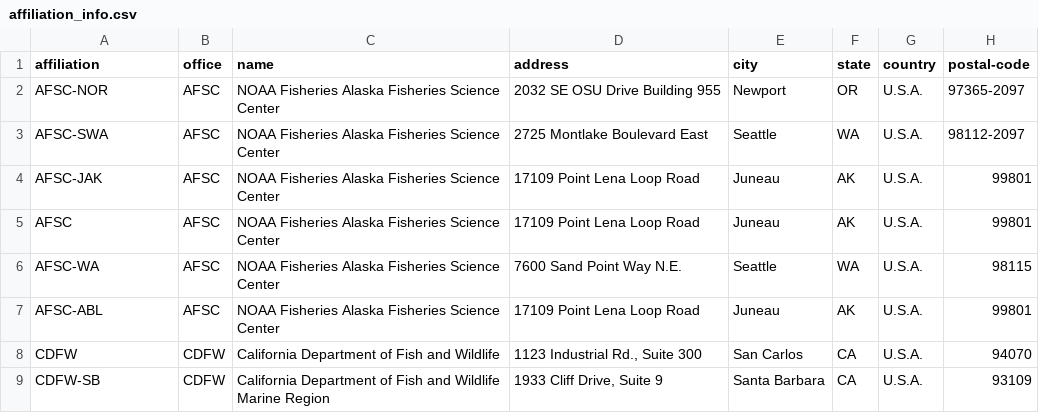
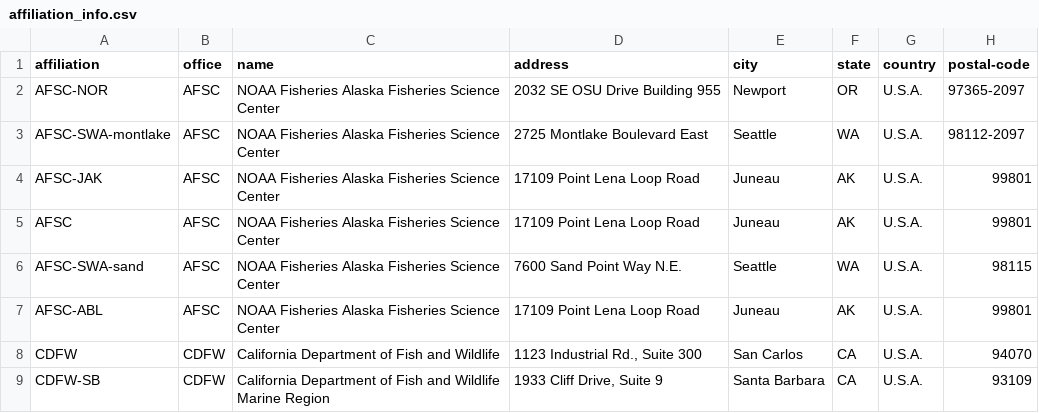
Before and after one commit to nmfs-ost/asar, a CSV file: inst/resources/affiliation_info.csv, drawn as a sheet; only a part is shown.

Commit message:
update affiliation with duplicate city for afsc seattle offices

```diff
--- a/inst/resources/affiliation_info.csv
+++ b/inst/resources/affiliation_info.csv
@@ -2,6 +2,6 @@ affiliation,office,name,address,city,state,country,postal-code
 AFSC-NOR,AFSC,NOAA Fisheries Alaska Fisheries Science Center,2032 SE OSU Drive Building 955,Newport,OR,U.S.A.,97365-2097
-AFSC-SWA,AFSC,NOAA Fisheries Alaska Fisheries Science Center,2725 Montlake Boulevard East,Seattle,WA,U.S.A.,98112-2097
+AFSC-SWA-montlake,AFSC,NOAA Fisheries Alaska Fisheries Science Center,2725 Montlake Boulevard East,Seattle,WA,U.S.A.,98112-2097
 AFSC-JAK,AFSC,NOAA Fisheries Alaska Fisheries Science Center,17109 Point Lena Loop Road,Juneau,AK,U.S.A.,99801
 AFSC,AFSC,NOAA Fisheries Alaska Fisheries Science Center,17109 Point Lena Loop Road,Juneau,AK,U.S.A.,99801
-AFSC-WA,AFSC,NOAA Fisheries Alaska Fisheries Science Center,7600 Sand Point Way N.E.,Seattle,WA,U.S.A.,98115
+AFSC-SWA-sand,AFSC,NOAA Fisheries Alaska Fisheries Science Center,7600 Sand Point Way N.E.,Seattle,WA,U.S.A.,98115
 AFSC-ABL,AFSC,NOAA Fisheries Alaska Fisheries Science Center,17109 Point Lena Loop Road,Juneau,AK,U.S.A.,99801
```
